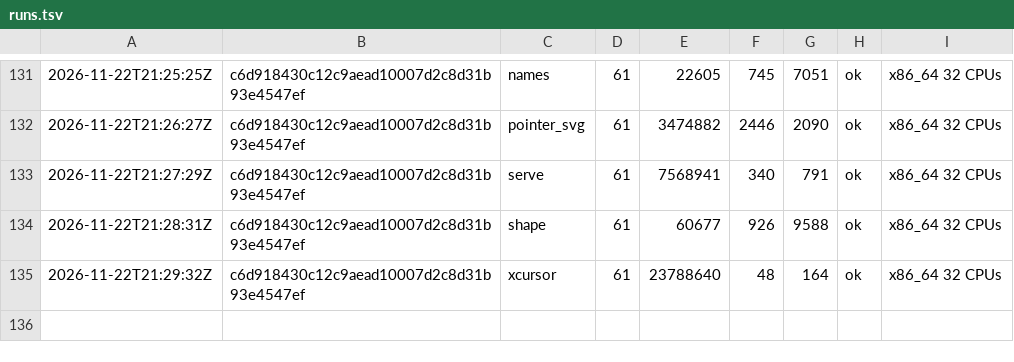
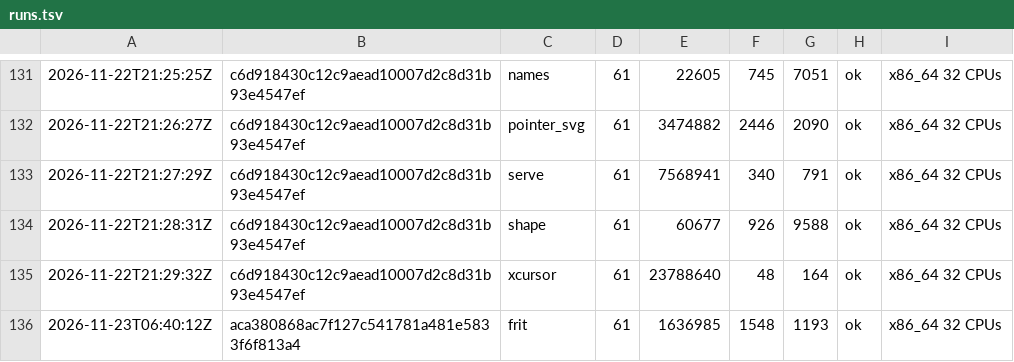
Before and after one commit to vtium/vtium, a TSV file: crates/vtium-config/fuzz/runs.tsv, drawn as a sheet; only a part is shown, gaps mark what is left out; the diff names each change by its address in the sheet, - before the commit and + after, or states it on an @@ line.

Commit message:
test(vtium-config): the frit fuzz target's run on the unknown-key change

```diff
--- a/crates/vtium-config/fuzz/runs.tsv
+++ b/crates/vtium-config/fuzz/runs.tsv
+row 136: 2026-11-23T06:40:12Z | aca380868ac7f127c541781a481e5833f6f813a4 | frit | 61 | 1636985 | 1548 | 1193 | ok | x86_64 32 CPUs
```
